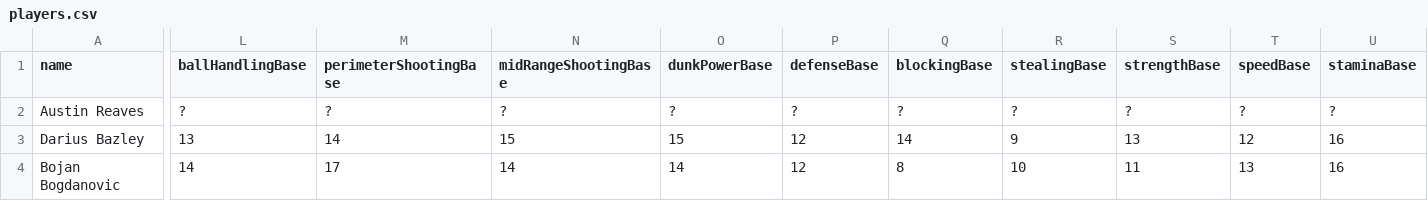
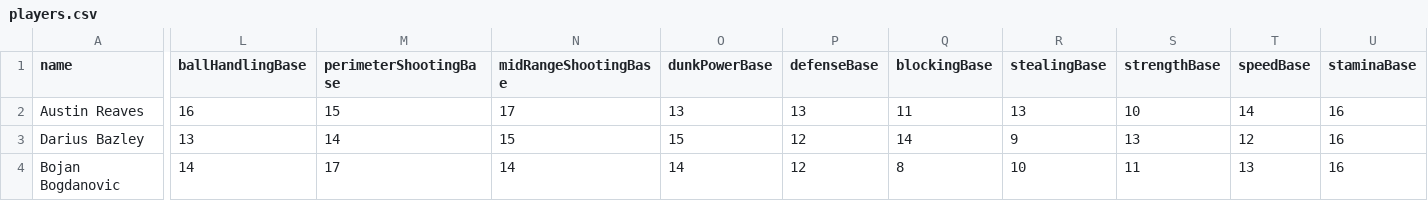
Before and after one commit to naw-db/naw-db.github.io, a CSV file: content/data/players.csv, drawn as a sheet; only a part is shown, gaps mark what is left out; the diff names each change by its address in the sheet, - before the commit and + after, or states it on an @@ line.

Commit message:
Update players.csv

```diff
--- a/content/data/players.csv
+++ b/content/data/players.csv
-L2 (ballHandlingBase): ?
+L2 (ballHandlingBase): 16
-M2 (perimeterShootingBase): ?
+M2 (perimeterShootingBase): 15
-N2 (midRangeShootingBase): ?
+N2 (midRangeShootingBase): 17
-O2 (dunkPowerBase): ?
+O2 (dunkPowerBase): 13
-P2 (defenseBase): ?
+P2 (defenseBase): 13
-Q2 (blockingBase): ?
+Q2 (blockingBase): 11
-R2 (stealingBase): ?
+R2 (stealingBase): 13
-S2 (strengthBase): ?
+S2 (strengthBase): 10
-T2 (speedBase): ?
+T2 (speedBase): 14
-U2 (staminaBase): ?
+U2 (staminaBase): 16
```
